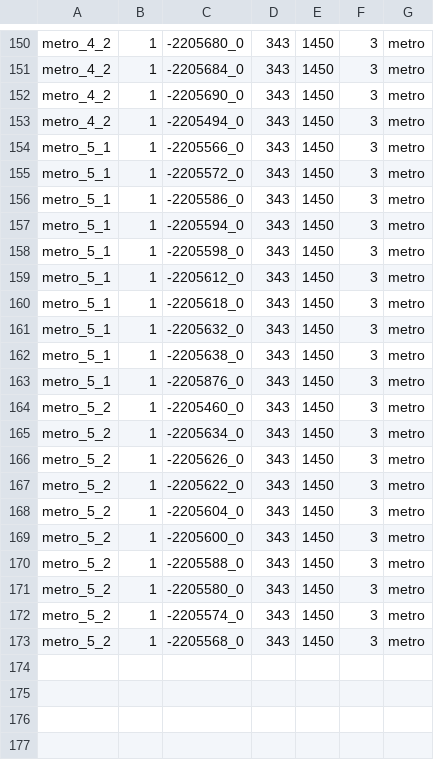
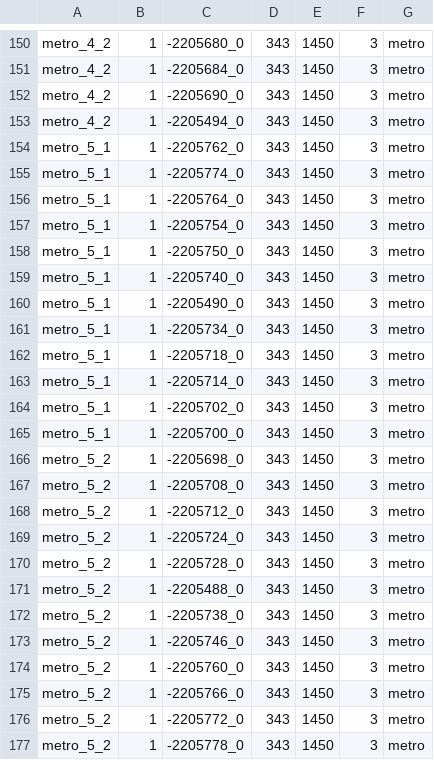
Before and after one commit to aboblchso/TransitLineCreator, a CSV file: input/spball/links_horizon2021_1.csv, drawn as a sheet; only a part is shown, gaps mark what is left out; the diff covers the shown part only.

```diff
--- a/input/spball/links_horizon2021_1.csv
+++ b/input/spball/links_horizon2021_1.csv
@@ -153,21 +153,25 @@ metro_4_2;1;-2205690_0;343;1450;3;metro
 metro_4_2;1;-2205494_0;343;1450;3;metro
-metro_5_1;1;-2205566_0;343;1450;3;metro
-metro_5_1;1;-2205572_0;343;1450;3;metro
-metro_5_1;1;-2205586_0;343;1450;3;metro
-metro_5_1;1;-2205594_0;343;1450;3;metro
-metro_5_1;1;-2205598_0;343;1450;3;metro
-metro_5_1;1;-2205612_0;343;1450;3;metro
-metro_5_1;1;-2205618_0;343;1450;3;metro
-metro_5_1;1;-2205632_0;343;1450;3;metro
-metro_5_1;1;-2205638_0;343;1450;3;metro
-metro_5_1;1;-2205876_0;343;1450;3;metro
-metro_5_2;1;-2205460_0;343;1450;3;metro
-metro_5_2;1;-2205634_0;343;1450;3;metro
-metro_5_2;1;-2205626_0;343;1450;3;metro
-metro_5_2;1;-2205622_0;343;1450;3;metro
-metro_5_2;1;-2205604_0;343;1450;3;metro
-metro_5_2;1;-2205600_0;343;1450;3;metro
-metro_5_2;1;-2205588_0;343;1450;3;metro
-metro_5_2;1;-2205580_0;343;1450;3;metro
-metro_5_2;1;-2205574_0;343;1450;3;metro
-metro_5_2;1;-2205568_0;343;1450;3;metro
+metro_5_1;1;-2205762_0;343;1450;3;metro
+metro_5_1;1;-2205774_0;343;1450;3;metro
+metro_5_1;1;-2205764_0;343;1450;3;metro
+metro_5_1;1;-2205754_0;343;1450;3;metro
+metro_5_1;1;-2205750_0;343;1450;3;metro
+metro_5_1;1;-2205740_0;343;1450;3;metro
+metro_5_1;1;-2205490_0;343;1450;3;metro
+metro_5_1;1;-2205734_0;343;1450;3;metro
+metro_5_1;1;-2205718_0;343;1450;3;metro
+metro_5_1;1;-2205714_0;343;1450;3;metro
+metro_5_1;1;-2205702_0;343;1450;3;metro
+metro_5_1;1;-2205700_0;343;1450;3;metro
+metro_5_2;1;-2205698_0;343;1450;3;metro
+metro_5_2;1;-2205708_0;343;1450;3;metro
+metro_5_2;1;-2205712_0;343;1450;3;metro
+metro_5_2;1;-2205724_0;343;1450;3;metro
+metro_5_2;1;-2205728_0;343;1450;3;metro
+metro_5_2;1;-2205488_0;343;1450;3;metro
+metro_5_2;1;-2205738_0;343;1450;3;metro
+metro_5_2;1;-2205746_0;343;1450;3;metro
+metro_5_2;1;-2205760_0;343;1450;3;metro
+metro_5_2;1;-2205766_0;343;1450;3;metro
+metro_5_2;1;-2205772_0;343;1450;3;metro
+metro_5_2;1;-2205778_0;343;1450;3;metro
```
Also changed, not shown: 27 edited cells elsewhere in this file, 3 other files.
